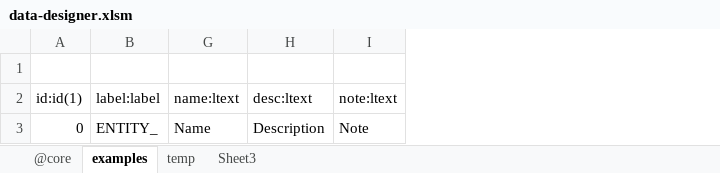
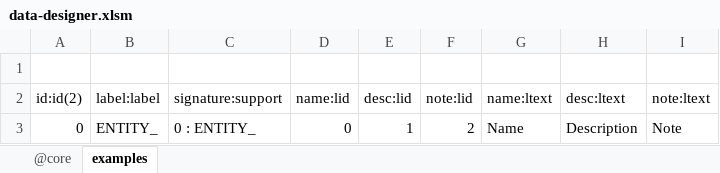
Before and after one commit to jacoby3210/cas-data-designer, an Excel workbook: dist/data-designer.xlsm, sheet examples, drawn as a sheet; values as stored, in another font and other column widths than the file's, no borders; table styles not drawn; the diff names each change by its address in the sheet, - before the commit and + after, or states it on an @@ line.

```diff
--- a/dist/data-designer.xlsm (sheet examples)
+++ b/dist/data-designer.xlsm (sheet examples)
-sheet tab: temp
-sheet tab: Sheet3
@@ column C (signature:support) unhidden, row 3: 0 : ENTITY_ @@
@@ column D (name:lid) unhidden, row 3: 0 @@
@@ column E (desc:lid) unhidden, row 3: 1 @@
@@ column F (note:lid) unhidden, row 3: 2 @@
-A2: id:id(1)
+A2: id:id(2)
```
Also changed, not shown: sheet @core, 13 other files.
